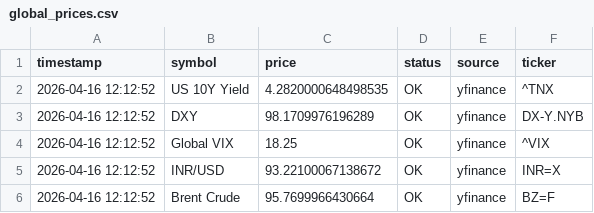
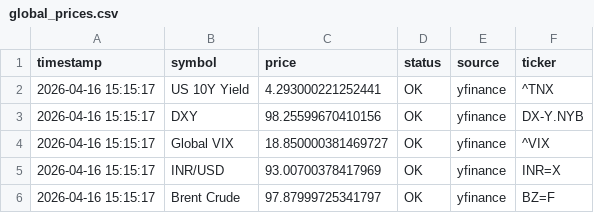
Before and after one commit to abhiarjun231-netizen/Engine-A-Dashboard, a CSV file: data/global_prices.csv, drawn as a sheet.

```diff
--- a/data/global_prices.csv
+++ b/data/global_prices.csv
@@ -1,6 +1,6 @@
 timestamp,symbol,price,status,source,ticker
-2026-04-16 12:12:52,US 10Y Yield,4.2820000648498535,OK,yfinance,^TNX
-2026-04-16 12:12:52,DXY,98.1709976196289,OK,yfinance,DX-Y.NYB
-2026-04-16 12:12:52,Global VIX,18.25,OK,yfinance,^VIX
-2026-04-16 12:12:52,INR/USD,93.22100067138672,OK,yfinance,INR=X
-2026-04-16 12:12:52,Brent Crude,95.7699966430664,OK,yfinance,BZ=F
+2026-04-16 15:15:17,US 10Y Yield,4.293000221252441,OK,yfinance,^TNX
+2026-04-16 15:15:17,DXY,98.25599670410156,OK,yfinance,DX-Y.NYB
+2026-04-16 15:15:17,Global VIX,18.850000381469727,OK,yfinance,^VIX
+2026-04-16 15:15:17,INR/USD,93.00700378417969,OK,yfinance,INR=X
+2026-04-16 15:15:17,Brent Crude,97.87999725341797,OK,yfinance,BZ=F
```
Also changed, not shown: data/engine_a_score.csv, data/historical_prices.csv, 1 other file.
